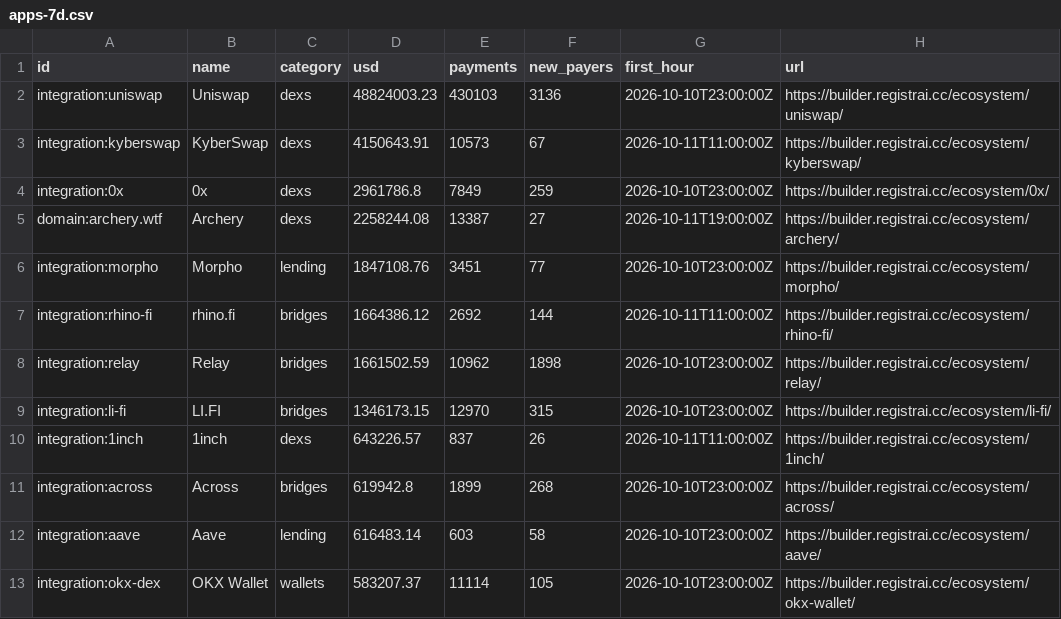
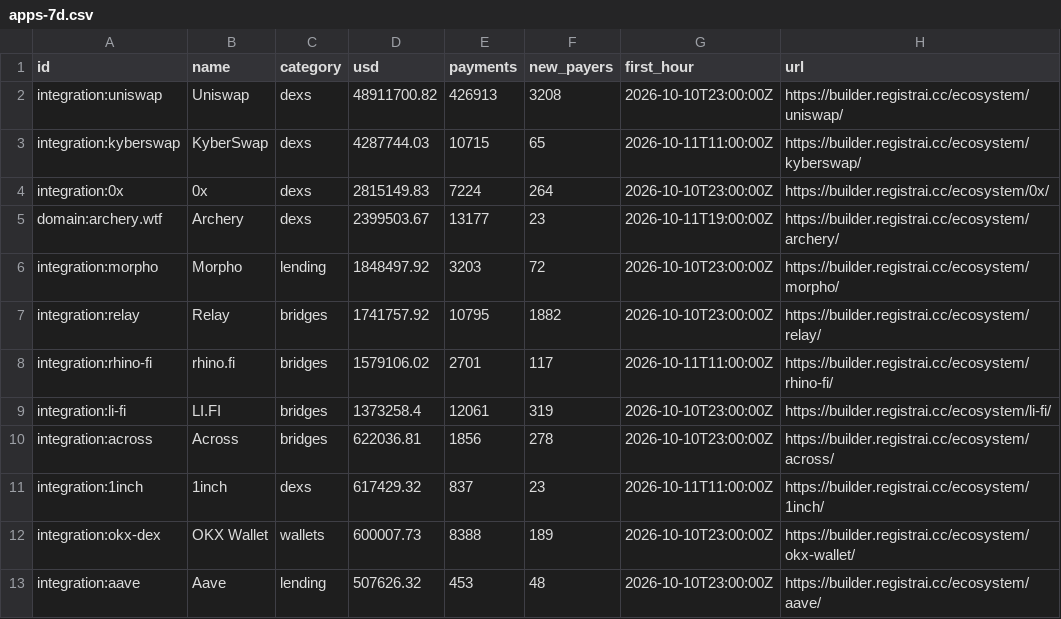
Before and after one commit to registrai-multichain/arc-ecosystem, a CSV file: data/apps-7d.csv, drawn as a sheet; only a part is shown; the diff covers the shown part only.

```diff
--- a/data/apps-7d.csv
+++ b/data/apps-7d.csv
@@ -1,13 +1,13 @@
 id,name,category,usd,payments,new_payers,first_hour,url
-integration:uniswap,Uniswap,dexs,48824003.23,430103,3136,2026-10-10T23:00:00Z,https://builder.registrai.cc/ecosystem/uniswap/
-integration:kyberswap,KyberSwap,dexs,4150643.91,10573,67,2026-10-11T11:00:00Z,https://builder.registrai.cc/ecosystem/kyberswap/
-integration:0x,0x,dexs,2961786.8,7849,259,2026-10-10T23:00:00Z,https://builder.registrai.cc/ecosystem/0x/
-domain:archery.wtf,Archery,dexs,2258244.08,13387,27,2026-10-11T19:00:00Z,https://builder.registrai.cc/ecosystem/archery/
-integration:morpho,Morpho,lending,1847108.76,3451,77,2026-10-10T23:00:00Z,https://builder.registrai.cc/ecosystem/morpho/
-integration:rhino-fi,rhino.fi,bridges,1664386.12,2692,144,2026-10-11T11:00:00Z,https://builder.registrai.cc/ecosystem/rhino-fi/
-integration:relay,Relay,bridges,1661502.59,10962,1898,2026-10-10T23:00:00Z,https://builder.registrai.cc/ecosystem/relay/
-integration:li-fi,LI.FI,bridges,1346173.15,12970,315,2026-10-10T23:00:00Z,https://builder.registrai.cc/ecosystem/li-fi/
-integration:1inch,1inch,dexs,643226.57,837,26,2026-10-11T11:00:00Z,https://builder.registrai.cc/ecosystem/1inch/
-integration:across,Across,bridges,619942.8,1899,268,2026-10-10T23:00:00Z,https://builder.registrai.cc/ecosystem/across/
-integration:aave,Aave,lending,616483.14,603,58,2026-10-10T23:00:00Z,https://builder.registrai.cc/ecosystem/aave/
-integration:okx-dex,OKX Wallet,wallets,583207.37,11114,105,2026-10-10T23:00:00Z,https://builder.registrai.cc/ecosystem/okx-wallet/
+integration:uniswap,Uniswap,dexs,48911700.82,426913,3208,2026-10-10T23:00:00Z,https://builder.registrai.cc/ecosystem/uniswap/
+integration:kyberswap,KyberSwap,dexs,4287744.03,10715,65,2026-10-11T11:00:00Z,https://builder.registrai.cc/ecosystem/kyberswap/
+integration:0x,0x,dexs,2815149.83,7224,264,2026-10-10T23:00:00Z,https://builder.registrai.cc/ecosystem/0x/
+domain:archery.wtf,Archery,dexs,2399503.67,13177,23,2026-10-11T19:00:00Z,https://builder.registrai.cc/ecosystem/archery/
+integration:morpho,Morpho,lending,1848497.92,3203,72,2026-10-10T23:00:00Z,https://builder.registrai.cc/ecosystem/morpho/
+integration:relay,Relay,bridges,1741757.92,10795,1882,2026-10-10T23:00:00Z,https://builder.registrai.cc/ecosystem/relay/
+integration:rhino-fi,rhino.fi,bridges,1579106.02,2701,117,2026-10-11T11:00:00Z,https://builder.registrai.cc/ecosystem/rhino-fi/
+integration:li-fi,LI.FI,bridges,1373258.4,12061,319,2026-10-10T23:00:00Z,https://builder.registrai.cc/ecosystem/li-fi/
+integration:across,Across,bridges,622036.81,1856,278,2026-10-10T23:00:00Z,https://builder.registrai.cc/ecosystem/across/
+integration:1inch,1inch,dexs,617429.32,837,23,2026-10-11T11:00:00Z,https://builder.registrai.cc/ecosystem/1inch/
+integration:okx-dex,OKX Wallet,wallets,600007.73,8388,189,2026-10-10T23:00:00Z,https://builder.registrai.cc/ecosystem/okx-wallet/
+integration:aave,Aave,lending,507626.32,453,48,2026-10-10T23:00:00Z,https://builder.registrai.cc/ecosystem/aave/
```
Also changed, not shown: 2 added rows, 2 removed rows and 44 edited cells elsewhere in this file, data/arc-daily.csv, 4 other files.
